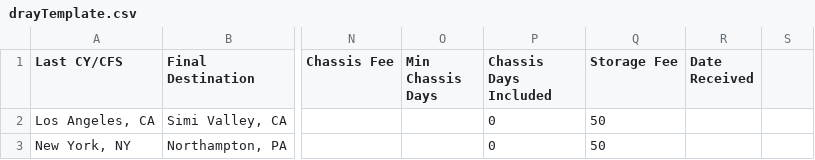
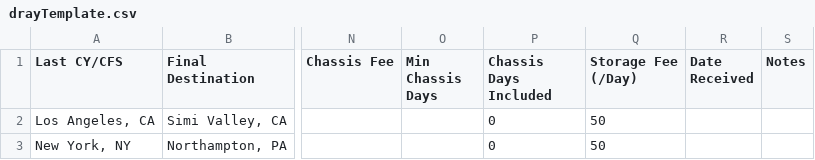
Before and after one commit to swtreflips/RatesApp, a CSV file: drayTemplate.csv, drawn as a sheet; only a part is shown, gaps mark what is left out; the diff names each change by its address in the sheet, - before the commit and + after, or states it on an @@ line.

```diff
--- a/drayTemplate.csv
+++ b/drayTemplate.csv
-Q1: Storage Fee
+Q1: Storage Fee (/Day)
-S1: (empty)
+S1: Notes
```
